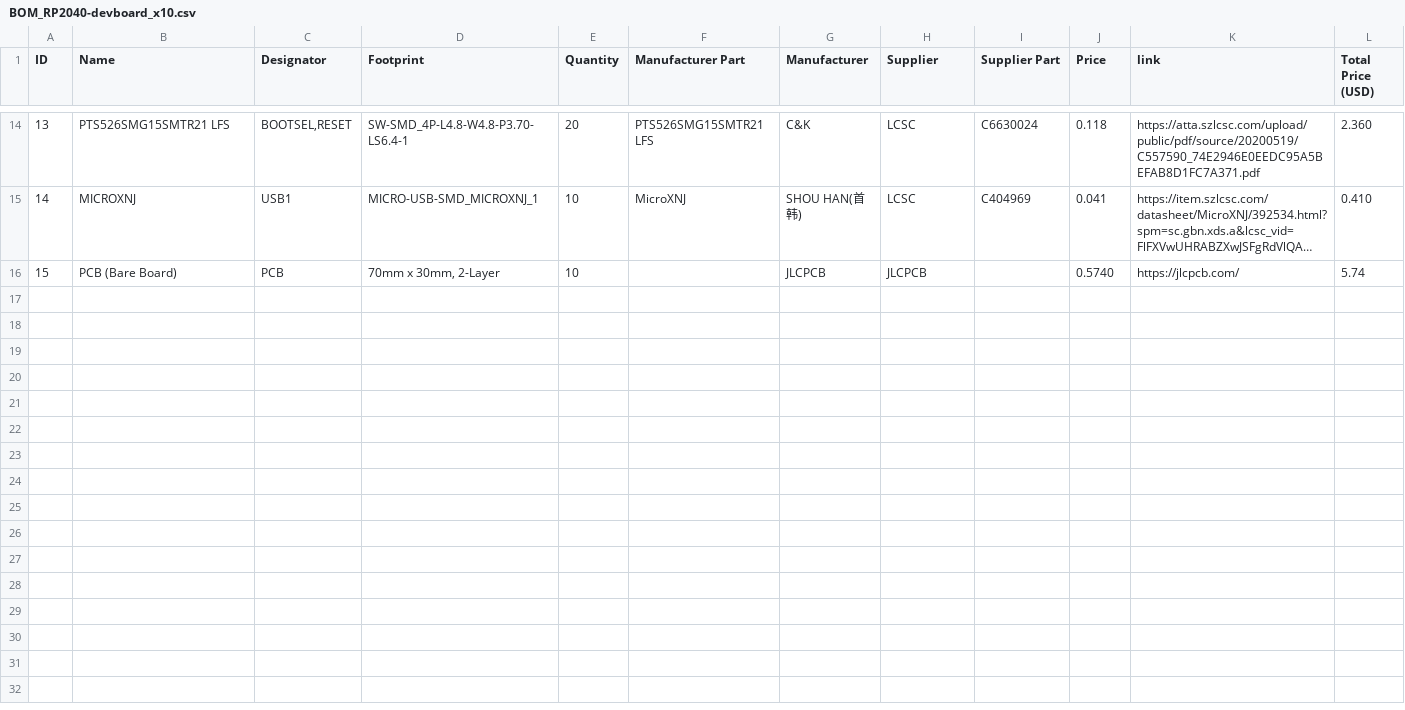
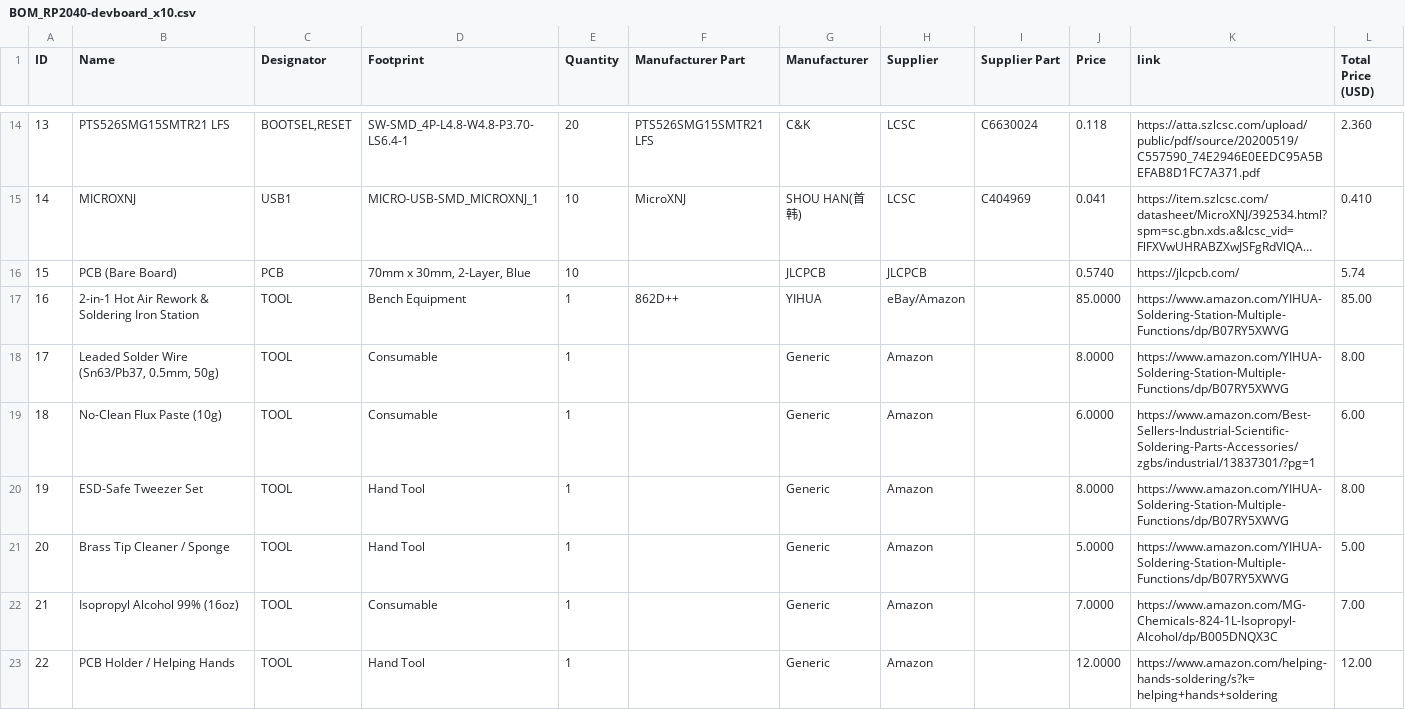
Before and after one commit to coder1529/Ocean-board, a CSV file: BOM_RP2040-devboard_x10.csv, drawn as a sheet; only a part is shown, gaps mark what is left out; long unchanged cells end in …; the diff names each change by its address in the sheet, - before the commit and + after, or states it on an @@ line.

Commit message:
Added soldering iron and other parts for putting the parts together!

```diff
--- a/BOM_RP2040-devboard_x10.csv
+++ b/BOM_RP2040-devboard_x10.csv
-D16 (Footprint): 70mm x 30mm, 2-Layer
+D16 (Footprint): 70mm x 30mm, 2-Layer, Blue
+row 17: 16 | 2-in-1 Hot Air Rework & Soldering Iron Station | TOOL | Bench Equipment | 1 | 862D++ | YIHUA | eBay/Amazon |  | 85.0000 | https://www.amazon.com/YIHUA-Soldering-Station-Multiple-Functions/dp/B07RY5XWVG | 85.00
+row 18: 17 | Leaded Solder Wire (Sn63/Pb37, 0.5mm, 50g) | TOOL | Consumable | 1 |  | Generic | Amazon |  | 8.0000 | https://www.amazon.com/YIHUA-Soldering-Station-Multiple-Functions/dp/B07RY5XWVG | 8.00
+row 19: 18 | No-Clean Flux Paste (10g) | TOOL | Consumable | 1 |  | Generic | Amazon |  | 6.0000 | https://www.amazon.com/Best-Sellers-Industrial-Scientific-Soldering-Parts-Accessories/zgbs/industrial/13837301/?pg=1 | 6.00
+row 20: 19 | ESD-Safe Tweezer Set | TOOL | Hand Tool | 1 |  | Generic | Amazon |  | 8.0000 | https://www.amazon.com/YIHUA-Soldering-Station-Multiple-Functions/dp/B07RY5XWVG | 8.00
+row 21: 20 | Brass Tip Cleaner / Sponge | TOOL | Hand Tool | 1 |  | Generic | Amazon |  | 5.0000 | https://www.amazon.com/YIHUA-Soldering-Station-Multiple-Functions/dp/B07RY5XWVG | 5.00
+row 22: 21 | Isopropyl Alcohol 99% (16oz) | TOOL | Consumable | 1 |  | Generic | Amazon |  | 7.0000 | https://www.amazon.com/MG-Chemicals-824-1L-Isopropyl-Alcohol/dp/B005DNQX3C | 7.00
+row 23: 22 | PCB Holder / Helping Hands | TOOL | Hand Tool | 1 |  | Generic | Amazon |  | 12.0000 | https://www.amazon.com/helping-hands-soldering/s?k=helping+hands+soldering | 12.00
```
